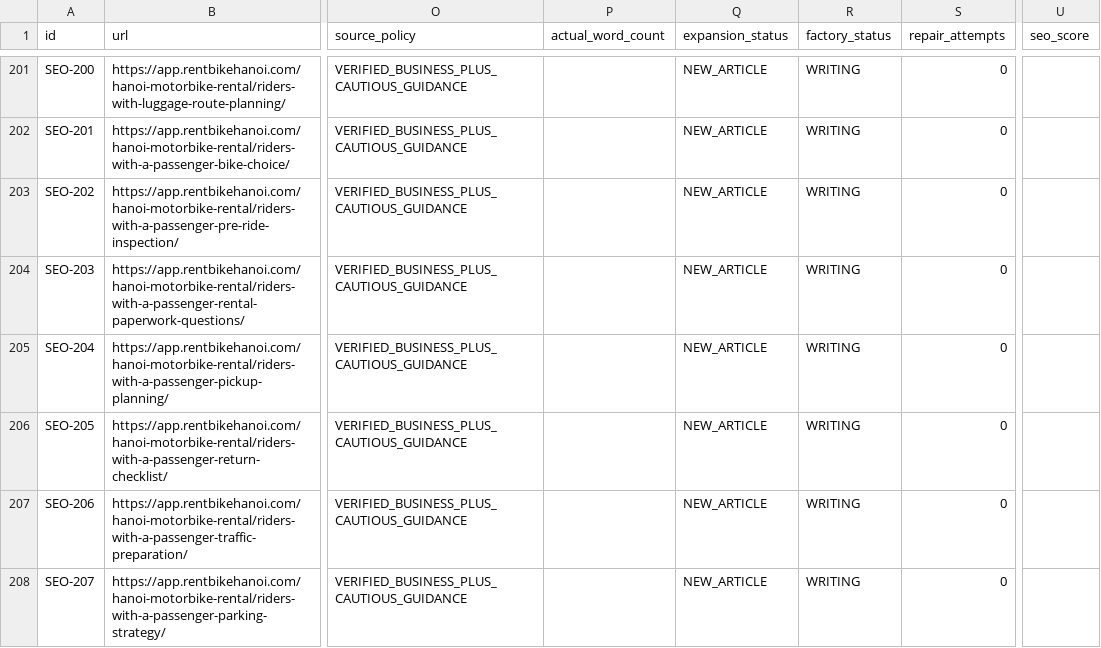
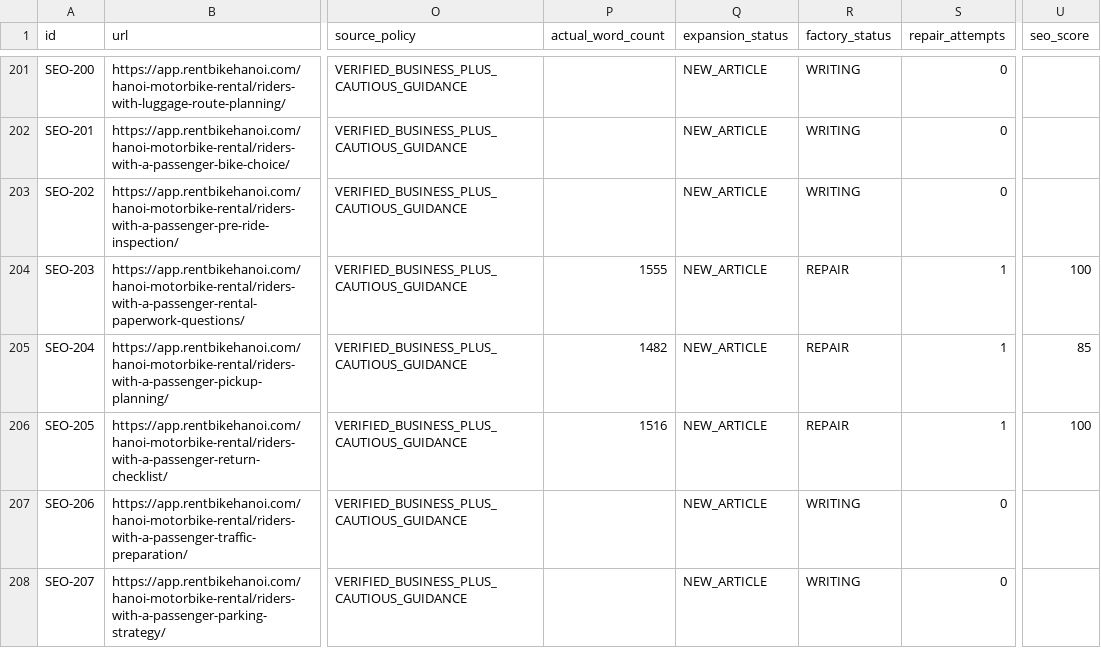
Before and after one commit to thuexemayhanoi/web, a CSV file: data/content-matrix.csv, drawn as a sheet; only a part is shown, gaps mark what is left out; the diff names each change by its address in the sheet, - before the commit and + after, or states it on an @@ line.

Commit message:
factory: process article queue

```diff
--- a/data/content-matrix.csv
+++ b/data/content-matrix.csv
-P204 (actual_word_count): (empty)
+P204 (actual_word_count): 1555
-R204:R206 (factory_status): WRITING
+R204:R206 (factory_status): REPAIR
-S204:S206 (repair_attempts): 0
+S204:S206 (repair_attempts): 1
-U204 (seo_score): (empty)
+U204 (seo_score): 100
-P205 (actual_word_count): (empty)
+P205 (actual_word_count): 1482
-U205 (seo_score): (empty)
+U205 (seo_score): 85
-P206 (actual_word_count): (empty)
+P206 (actual_word_count): 1516
-U206 (seo_score): (empty)
+U206 (seo_score): 100
```
Also changed, not shown: 3 other files.
